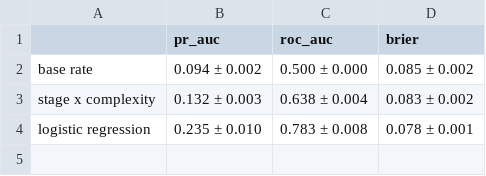
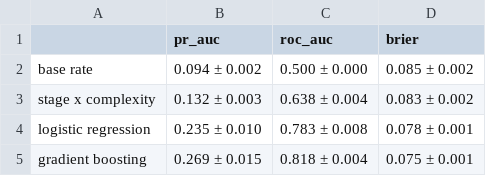
Before and after one commit to patrick-oreilly/chess-blunder-risk, a CSV file: reports/model_comparison_cv.csv, drawn as a sheet.

Commit message:
Add gradient boosting

```diff
--- a/reports/model_comparison_cv.csv
+++ b/reports/model_comparison_cv.csv
@@ -4 +4,2 @@ stage x complexity,0.132 ± 0.003,0.638 ± 0.004,0.083 ± 0.002
 logistic regression,0.235 ± 0.010,0.783 ± 0.008,0.078 ± 0.001
+gradient boosting,0.269 ± 0.015,0.818 ± 0.004,0.075 ± 0.001
```
Also changed, not shown: 2 other files.
